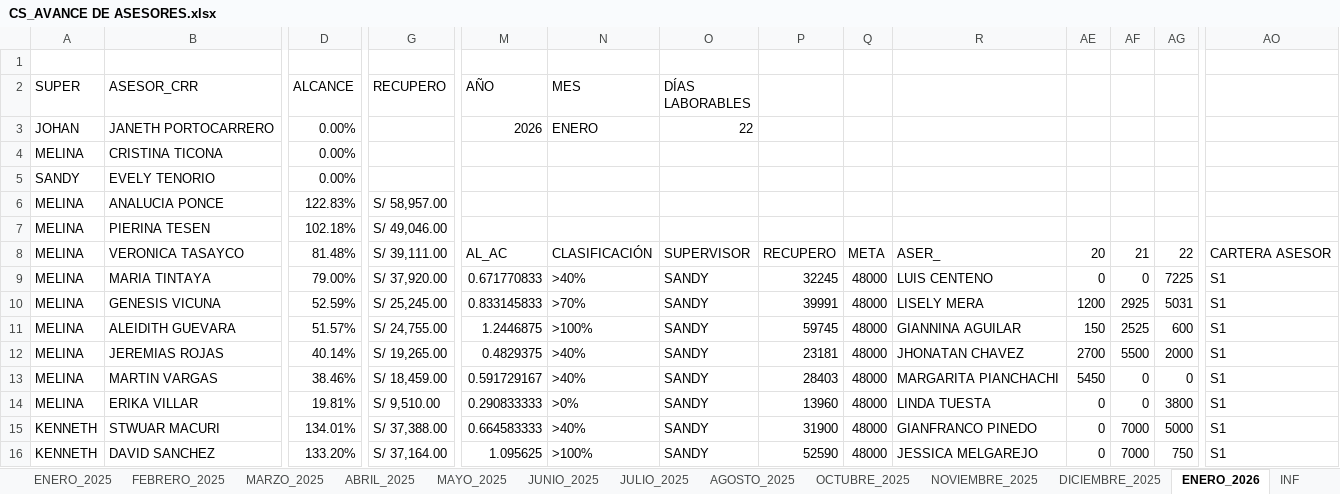
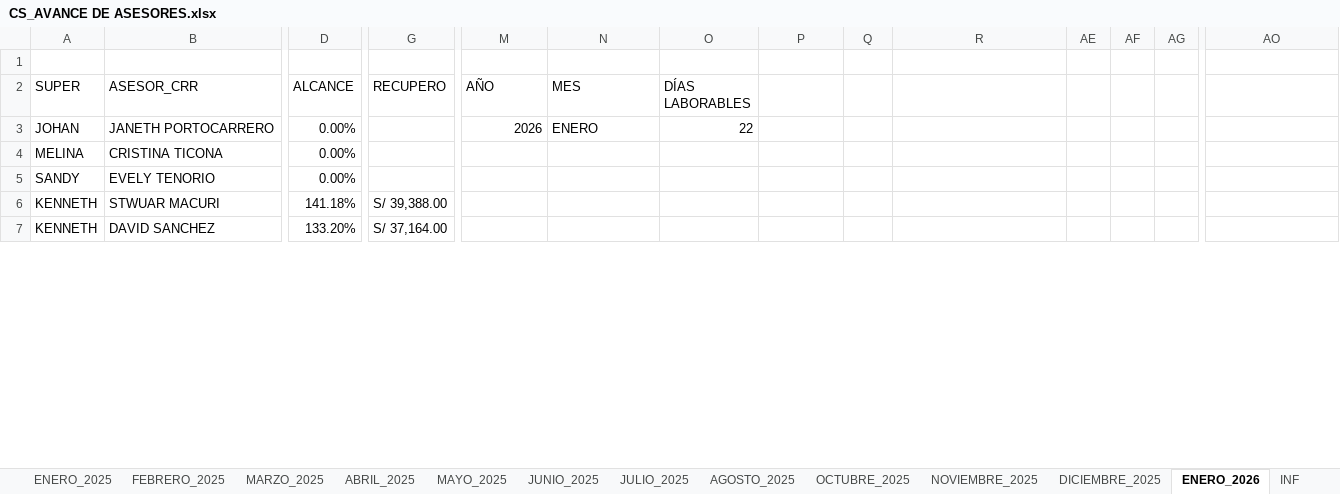
Before and after one commit to jvasquez98/Ranking, an Excel workbook: CS_AVANCE DE ASESORES.xlsx, sheet ENERO_2026, drawn as a sheet; only a part is shown, gaps mark what is left out; values as stored, in another font and other column widths than the file's, no cell formats; conditional formats and table styles not drawn; removed rows and columns are numbered as before the commit, all else as after; rows hold the shown columns only; the diff covers the shown part only; the diff names each change by its address in the sheet, - before the commit and + after, or states it on an @@ line.

```diff
--- a/CS_AVANCE DE ASESORES.xlsx (sheet ENERO_2026)
+++ b/CS_AVANCE DE ASESORES.xlsx (sheet ENERO_2026)
-row 6: MELINA | ANALUCIA PONCE | 122.83% | S/ 58,957.00
-row 7: MELINA | PIERINA TESEN | 102.18% | S/ 49,046.00
-row 8: MELINA | VERONICA TASAYCO | 81.48% | S/ 39,111.00 | AL_AC | CLASIFICACIÓN | SUPERVISOR | RECUPERO | META | ASER_ | 20 | 21 | 22 | CARTERA ASESOR
-row 9: MELINA | MARIA TINTAYA | 79.00% | S/ 37,920.00 | 0.671770833 | >40% | SANDY | 32245 | 48000 | LUIS CENTENO | 0 | 0 | 7225 | S1
-row 10: MELINA | GENESIS VICUNA | 52.59% | S/ 25,245.00 | 0.833145833 | >70% | SANDY | 39991 | 48000 | LISELY MERA | 1200 | 2925 | 5031 | S1
-row 11: MELINA | ALEIDITH GUEVARA | 51.57% | S/ 24,755.00 | 1.2446875 | >100% | SANDY | 59745 | 48000 | GIANNINA AGUILAR | 150 | 2525 | 600 | S1
-row 12: MELINA | JEREMIAS ROJAS | 40.14% | S/ 19,265.00 | 0.4829375 | >40% | SANDY | 23181 | 48000 | JHONATAN CHAVEZ | 2700 | 5500 | 2000 | S1
-row 13: MELINA | MARTIN VARGAS | 38.46% | S/ 18,459.00 | 0.591729167 | >40% | SANDY | 28403 | 48000 | MARGARITA PIANCHACHI | 5450 | 0 | 0 | S1
-row 14: MELINA | ERIKA VILLAR | 19.81% | S/ 9,510.00 | 0.290833333 | >0% | SANDY | 13960 | 48000 | LINDA TUESTA | 0 | 0 | 3800 | S1
-D6 (ALCANCE): 134.01%
+D6 (ALCANCE): 141.18%
-G6 (RECUPERO): S/ 37,388.00
+G6 (RECUPERO): S/ 39,388.00
-M6 (AÑO): 0.664583333
+M6 (AÑO): (empty)
-N6 (MES): >40%
+N6 (MES): (empty)
-O6:O7 (DÍAS LABORABLES): SANDY
+O6:O7 (DÍAS LABORABLES): (empty)
-P6: 31900
+P6: (empty)
-Q6:Q7: 48000
+Q6:Q7: (empty)
-R6: GIANFRANCO PINEDO
+R6: (empty)
-AE6:AE7: 0
+AE6:AE7: (empty)
-AF6:AF7: 7000
+AF6:AF7: (empty)
-AG6: 5000
+AG6: (empty)
-AO6:AO7: S1
+AO6:AO7: (empty)
-M7 (AÑO): 1.095625
+M7 (AÑO): (empty)
-N7 (MES): >100%
+N7 (MES): (empty)
-P7: 52590
+P7: (empty)
-R7: JESSICA MELGAREJO
+R7: (empty)
-AG7: 750
+AG7: (empty)
```
Also changed, not shown: 14 added rows, 5 removed rows and 409 edited cells elsewhere in this sheet, sheet ENERO_2025, sheet CAPA, cell formats, formulas that keep their value, hidden cells, CS_MARCACIONES.xlsx, 2 other files.
